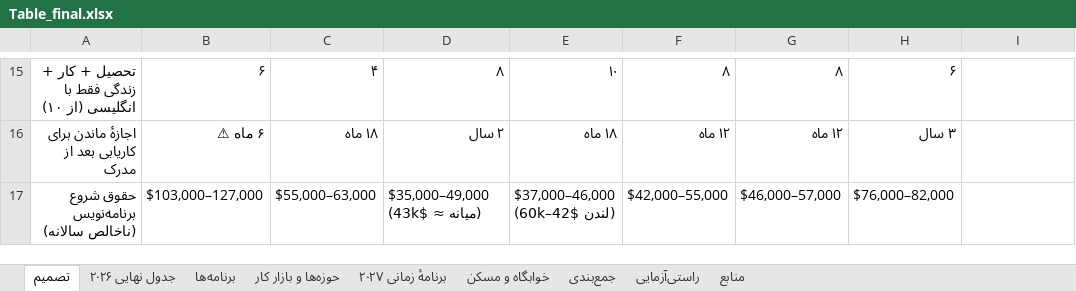
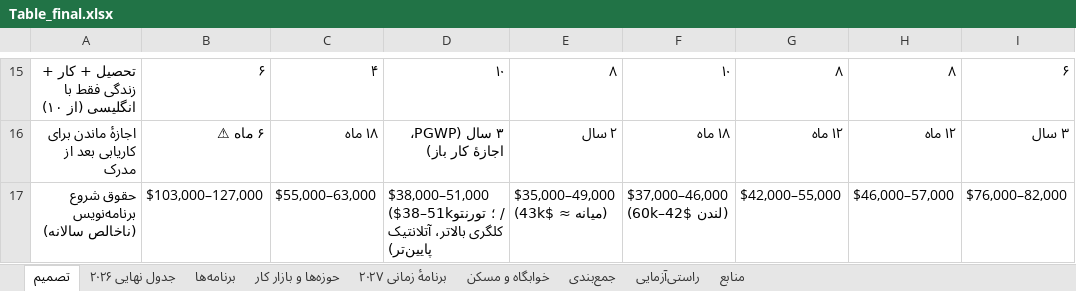
Before and after one commit to Shayan-Amz/Shayan-Amz, an Excel workbook: Table_final.xlsx, sheet تصمیم, drawn as a sheet; only a part is shown, gaps mark what is left out; values as stored, in another font and other column widths than the file's, no cell formats; ↵ is a line break in a cell; the diff covers the shown part only; the diff names each change by its address in the sheet, - before the commit and + after, or states it on an @@ line.

Commit message:
v3.12: Canada (excluding Quebec) added as 8th country — 9 universities / 13 programmes with official 2026/27 fees, IRCC rules (CAD 23,448 proof, 24 h work, 3-yr PGWP, PAL exemption), gate & step-2 recomputed (thesis MScs all pass), country score 6/4/10/6 = 65.7 (2nd), Calgary/Alberta thesis 70.2; decision/main/programmes/timeline/housing/summary/audit/sources sheets and report §28 updated
Co-authored-by: arena-agent <297053741+arena-agent@users.noreply.github.com>

```diff
--- a/Table_final.xlsx (sheet تصمیم)
+++ b/Table_final.xlsx (sheet تصمیم)
-D15: ۸
+D15: ۱۰
-E15: ۱۰
+E15: ۸
-F15: ۸
+F15: ۱۰
-H15: ۶
+H15: ۸
-I15: (empty)
+I15: ۶
-D16: ۲ سال
+D16: ۳ سال (PGWP، اجازهٔ کار باز)
-E16: ۱۸ ماه
+E16: ۲ سال
-F16: ۱۲ ماه
+F16: ۱۸ ماه
-H16: ۳ سال
+H16: ۱۲ ماه
-I16: (empty)
+I16: ۳ سال
-D17: $35,000–49,000 ↵ (میانه ≈ $43k)
+D17: $38,000–51,000 ↵ ($38–51k؛ تورنتو / کلگری بالاتر، آتلانتیک پایین‌تر)
-E17: $37,000–46,000 ↵ (لندن $42–60k)
+E17: $35,000–49,000 ↵ (میانه ≈ $43k)
-F17: $42,000–55,000
+F17: $37,000–46,000 ↵ (لندن $42–60k)
-G17: $46,000–57,000
+G17: $42,000–55,000
-H17: $76,000–82,000
+H17: $46,000–57,000
-I17: (empty)
+I17: $76,000–82,000
```
Also changed, not shown: 23 added rows, 2 removed rows and 187 edited cells elsewhere in this sheet, sheet برنامه‌ها, sheet خوابگاه و مسکن, sheet منابع, sheet راستی‌آزمایی, sheet برنامهٔ زمانی ۲۰۲۷, sheet جمع‌بندی, 2 more sheets, cell formats, hidden cells, 3 other files.
